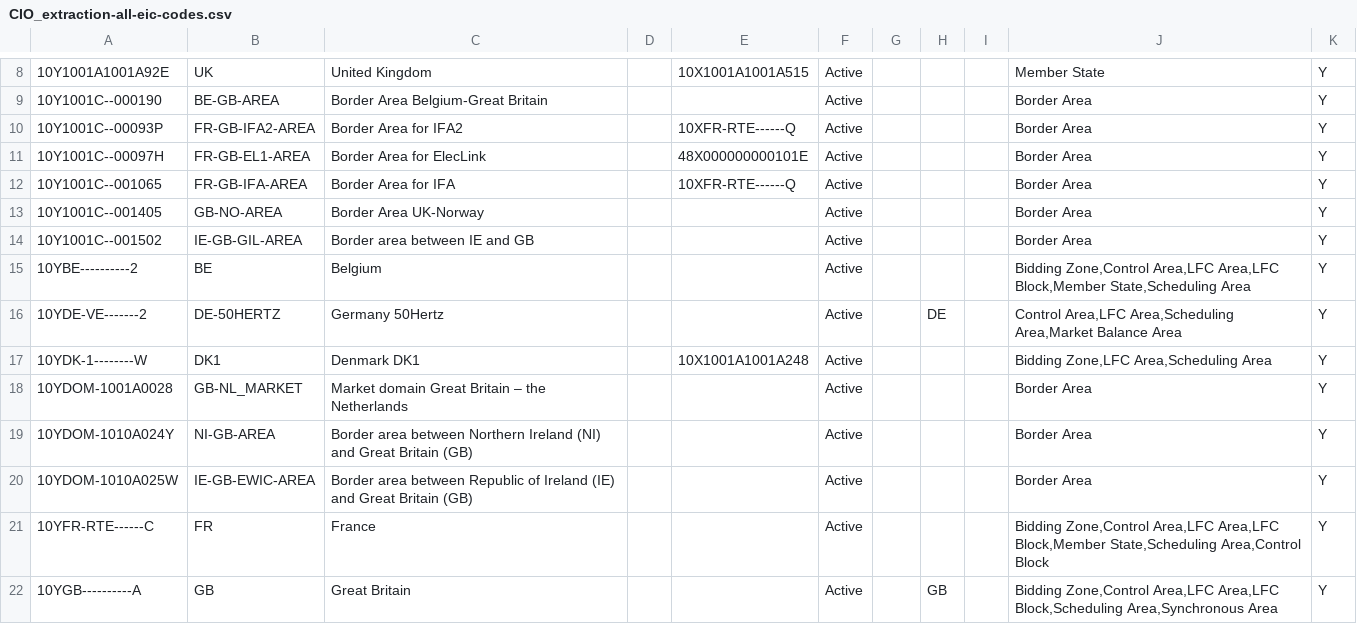
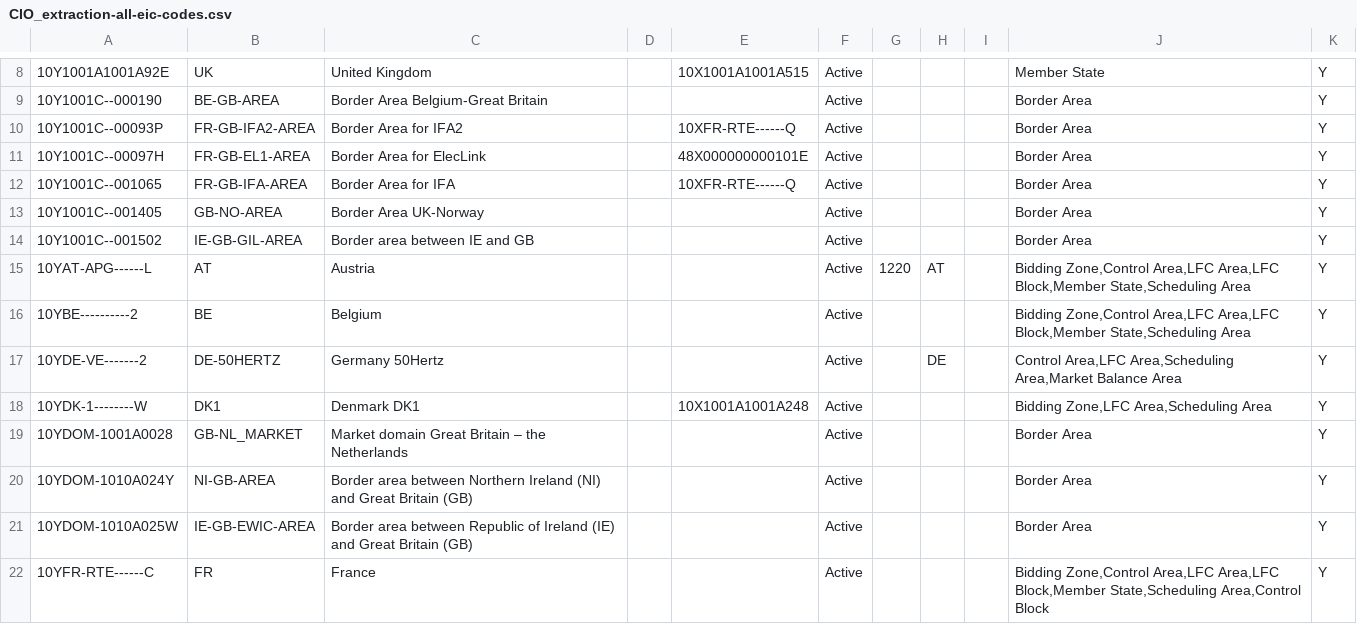
Before and after one commit to LukaszDygon/power-desk, a CSV file: data/seed/entsoe_eic/CIO_extraction-all-eic-codes.csv, drawn as a sheet; only a part is shown, gaps mark what is left out; the shorter side is filled out with more unchanged rows; the diff names each change by its address in the sheet, - before the commit and + after, or states it on an @@ line.

```diff
--- a/data/seed/entsoe_eic/CIO_extraction-all-eic-codes.csv
+++ b/data/seed/entsoe_eic/CIO_extraction-all-eic-codes.csv
+row 15: 10YAT-APG------L | AT | Austria |  |  | Active | 1220 | AT |  | Bidding Zone,Control Area,LFC Area,LFC Block,Member State,Scheduling Area | Y
```
Also changed, not shown: transform/seeds/dims/source_datasets.csv, 31 other files.
